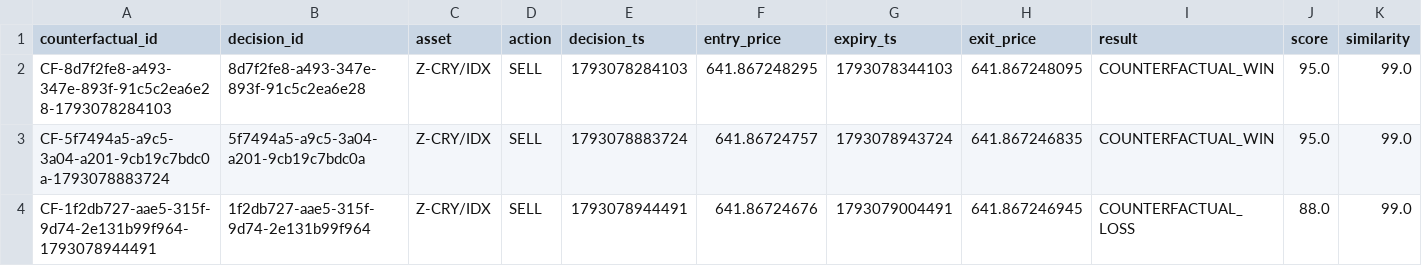
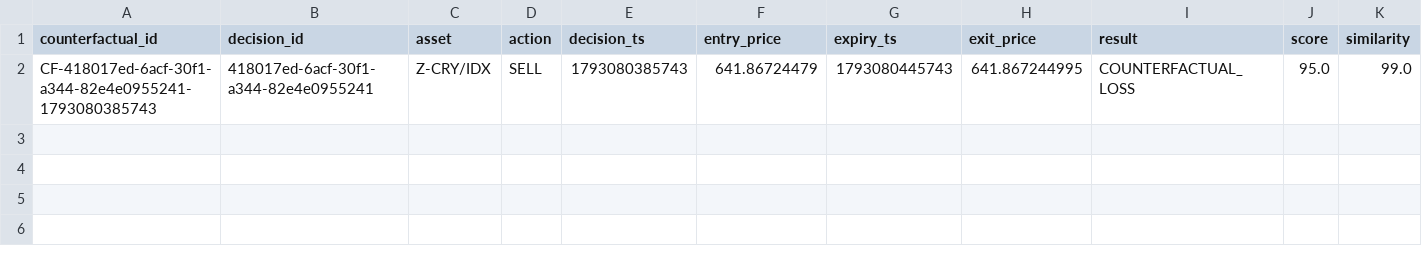
Before and after one commit to Mizaring467/Tradedraw, a CSV file: loops/r25_validation/window_02/counterfactual_adaptive_block.csv, drawn as a sheet; only a part is shown; removed rows and columns are numbered as before the commit, all else as after; rows hold the shown columns only; the diff names each change by its address in the sheet, - before the commit and + after, or states it on an @@ line.

```diff
--- a/loops/r25_validation/window_02/counterfactual_adaptive_block.csv
+++ b/loops/r25_validation/window_02/counterfactual_adaptive_block.csv
-row 2: CF-8d7f2fe8-a493-347e-893f-91c5c2ea6e28-1793078284103 | 8d7f2fe8-a493-347e-893f-91c5c2ea6e28 | Z-CRY/IDX | SELL | 1793078284103 | 641.867248295 | 1793078344103 | 641.867248095 | COUNTERFACTUAL_WIN | 95.0 | 99.0
-row 3: CF-5f7494a5-a9c5-3a04-a201-9cb19c7bdc0a-1793078883724 | 5f7494a5-a9c5-3a04-a201-9cb19c7bdc0a | Z-CRY/IDX | SELL | 1793078883724 | 641.86724757 | 1793078943724 | 641.867246835 | COUNTERFACTUAL_WIN | 95.0 | 99.0
-A2 (counterfactual_id): CF-1f2db727-aae5-315f-9d74-2e131b99f964-1793078944491
+A2 (counterfactual_id): CF-418017ed-6acf-30f1-a344-82e4e0955241-1793080385743
-B2 (decision_id): 1f2db727-aae5-315f-9d74-2e131b99f964
+B2 (decision_id): 418017ed-6acf-30f1-a344-82e4e0955241
-E2 (decision_ts): 1793078944491
+E2 (decision_ts): 1793080385743
-F2 (entry_price): 641.86724676
+F2 (entry_price): 641.86724479
-G2 (expiry_ts): 1793079004491
+G2 (expiry_ts): 1793080445743
-H2 (exit_price): 641.867246945
+H2 (exit_price): 641.867244995
-J2 (score): 88.0
+J2 (score): 95.0
```
Also changed, not shown: loops/r25_validation/window_02/decisions.csv, 16 other files.
